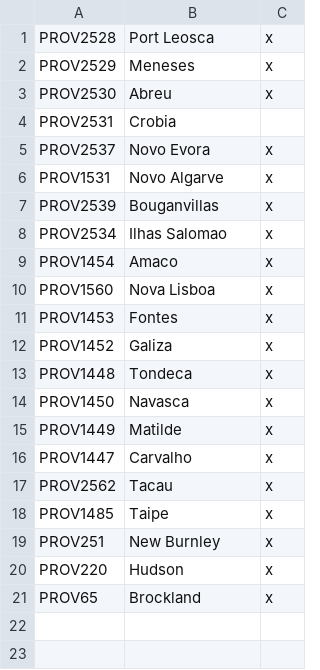
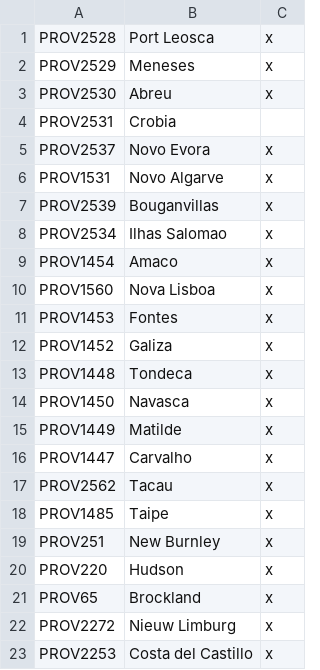
Before and after one commit to NevadaUK/Victoria2CrossCresentCrowns, a CSV file: 1800MegaSession/localisation/0MAM_Provinces.csv, drawn as a sheet.

```diff
--- a/1800MegaSession/localisation/0MAM_Provinces.csv
+++ b/1800MegaSession/localisation/0MAM_Provinces.csv
@@ -21 +21,3 @@ PROV220;Hudson;x
 PROV65;Brockland;x
+PROV2272;Nieuw Limburg;x
+PROV2253;Costa del Castillo;x
```
Also changed, not shown: 1800MegaSession/localisation/0_Cultures.csv, 1800MegaSession/localisation/CountryNames.csv, 45 other files.
